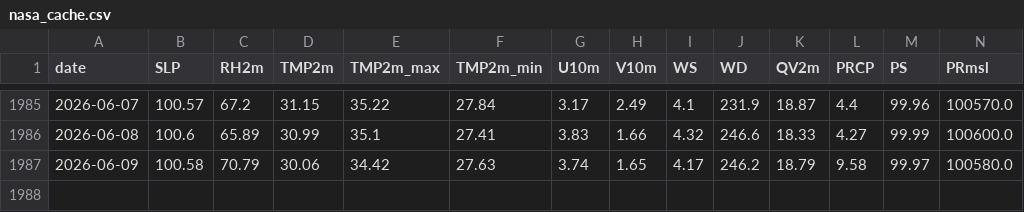
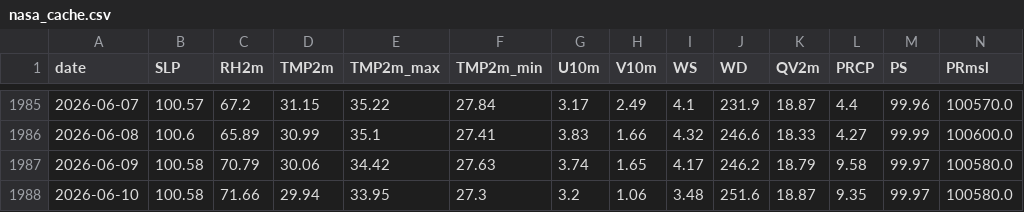
Before and after one commit to cdacaviral-source/multicity-forecast-data-classical, a CSV file: data/Chennai/nasa_cache.csv, drawn as a sheet; only a part is shown, gaps mark what is left out; rows hold the shown columns only; the diff names each change by its address in the sheet, - before the commit and + after, or states it on an @@ line.

Commit message:
forecast-bot: daily run 2026-06-13

```diff
--- a/data/Chennai/nasa_cache.csv
+++ b/data/Chennai/nasa_cache.csv
+row 1988: 2026-06-10 | 100.58 | 71.66 | 29.94 | 33.95 | 27.3 | 3.2 | 1.06 | 3.48 | 251.6 | 18.87 | 9.35 | 99.97 | 100580.0
```
